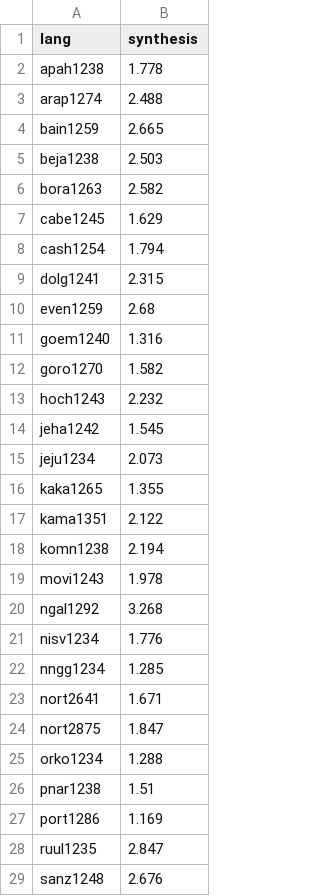
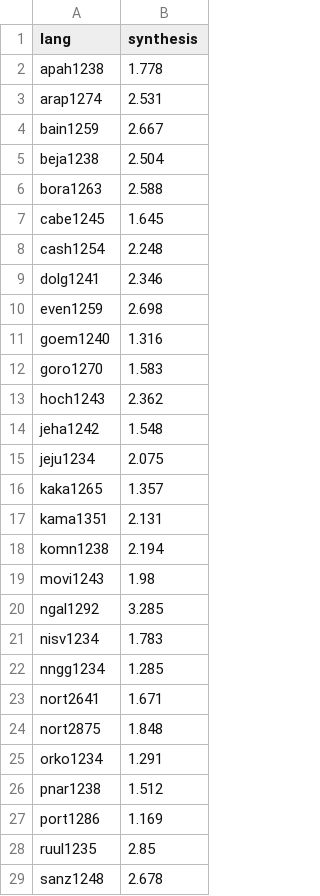
Before and after one commit to LSBurchardt/Rhythm_across_49_languages, a CSV file: DoReCo_1_3_core_synthesis.csv, drawn as a sheet; only a part is shown; the diff covers the shown part only.

```diff
--- a/DoReCo_1_3_core_synthesis.csv
+++ b/DoReCo_1_3_core_synthesis.csv
@@ -2,28 +2,28 @@ lang,synthesis
 apah1238,1.778
-arap1274,2.488
-bain1259,2.665
-beja1238,2.503
-bora1263,2.582
-cabe1245,1.629
-cash1254,1.794
-dolg1241,2.315
-even1259,2.68
+arap1274,2.531
+bain1259,2.667
+beja1238,2.504
+bora1263,2.588
+cabe1245,1.645
+cash1254,2.248
+dolg1241,2.346
+even1259,2.698
 goem1240,1.316
-goro1270,1.582
-hoch1243,2.232
-jeha1242,1.545
-jeju1234,2.073
-kaka1265,1.355
-kama1351,2.122
+goro1270,1.583
+hoch1243,2.362
+jeha1242,1.548
+jeju1234,2.075
+kaka1265,1.357
+kama1351,2.131
 komn1238,2.194
-movi1243,1.978
-ngal1292,3.268
-nisv1234,1.776
+movi1243,1.98
+ngal1292,3.285
+nisv1234,1.783
 nngg1234,1.285
 nort2641,1.671
-nort2875,1.847
-orko1234,1.288
-pnar1238,1.51
+nort2875,1.848
+orko1234,1.291
+pnar1238,1.512
 port1286,1.169
-ruul1235,2.847
-sanz1248,2.676
+ruul1235,2.85
+sanz1248,2.678
```
Also changed, not shown: 10 edited cells elsewhere in this file, 4 other files.
